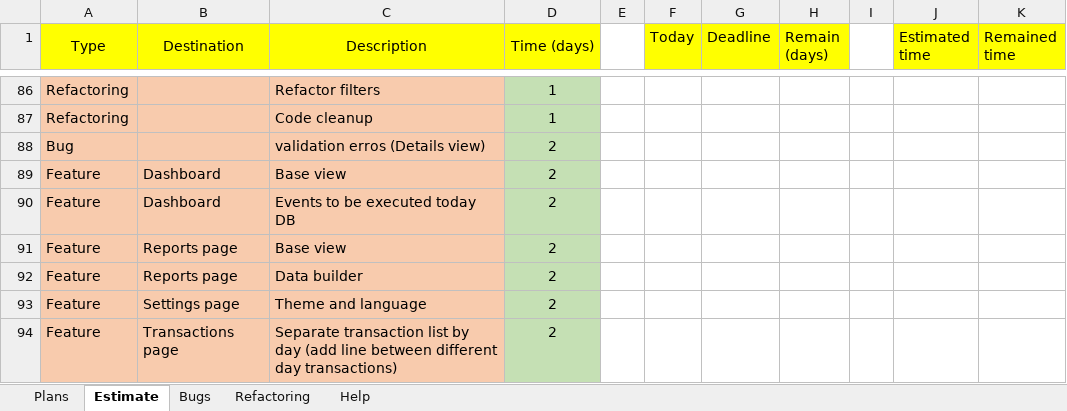
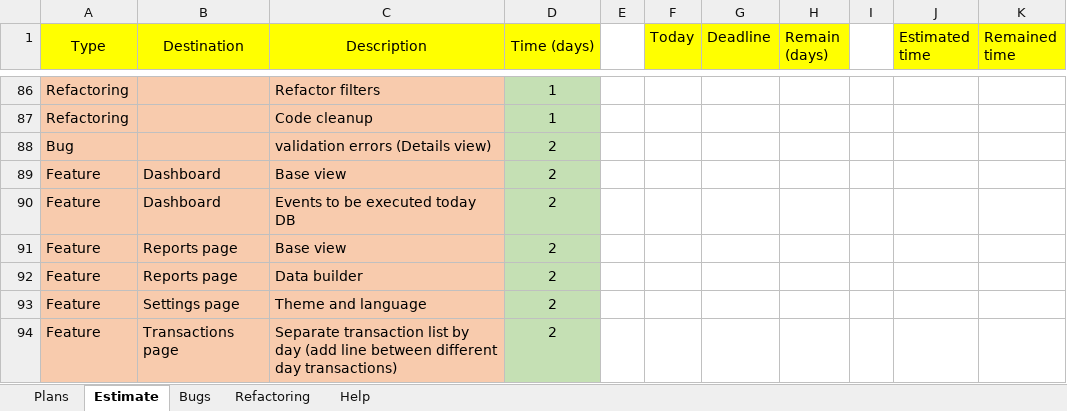
Before and after one commit to Irina1408/MoneyChest.Wpf, an Excel workbook: Tasks.xlsx, sheet Estimate, drawn as a sheet; only a part is shown, gaps mark what is left out; values as stored, in another font and other column widths than the file's, no borders; the diff covers the shown part only; the diff names each change by its address in the sheet, - before the commit and + after, or states it on an @@ line.

```diff
--- a/Tasks.xlsx (sheet Estimate)
+++ b/Tasks.xlsx (sheet Estimate)
-C88 (Description): validation erros (Details view)
+C88 (Description): validation errors (Details view)
```
Also changed, not shown: 13 added rows, 3 removed rows, 3 edited cells and cell formats elsewhere in this sheet, 33 other files.
